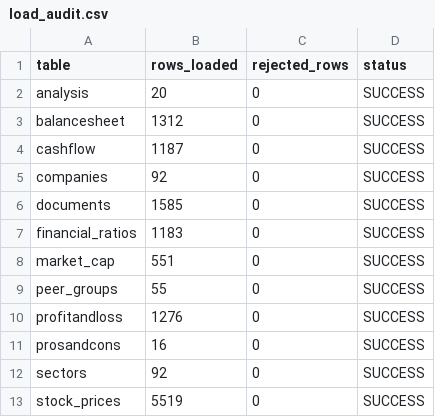
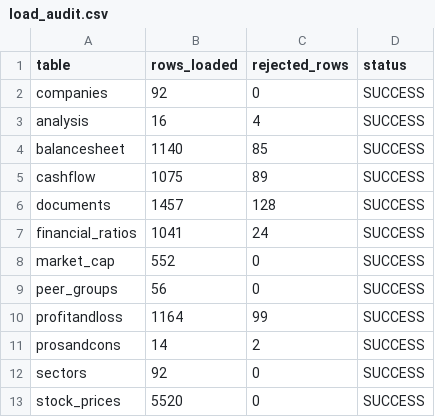
Before and after one commit to varshney-kanishka/Nifty100_Project, a CSV file: output/load_audit.csv, drawn as a sheet.

```diff
--- a/output/load_audit.csv
+++ b/output/load_audit.csv
@@ -1,13 +1,13 @@
 table,rows_loaded,rejected_rows,status
-analysis,20,0,SUCCESS
-balancesheet,1312,0,SUCCESS
-cashflow,1187,0,SUCCESS
 companies,92,0,SUCCESS
-documents,1585,0,SUCCESS
-financial_ratios,1183,0,SUCCESS
-market_cap,551,0,SUCCESS
-peer_groups,55,0,SUCCESS
-profitandloss,1276,0,SUCCESS
-prosandcons,16,0,SUCCESS
+analysis,16,4,SUCCESS
+balancesheet,1140,85,SUCCESS
+cashflow,1075,89,SUCCESS
+documents,1457,128,SUCCESS
+financial_ratios,1041,24,SUCCESS
+market_cap,552,0,SUCCESS
+peer_groups,56,0,SUCCESS
+profitandloss,1164,99,SUCCESS
+prosandcons,14,2,SUCCESS
 sectors,92,0,SUCCESS
-stock_prices,5519,0,SUCCESS
+stock_prices,5520,0,SUCCESS
```
Also changed, not shown: output/validation_failures.csv, 34 other files.
